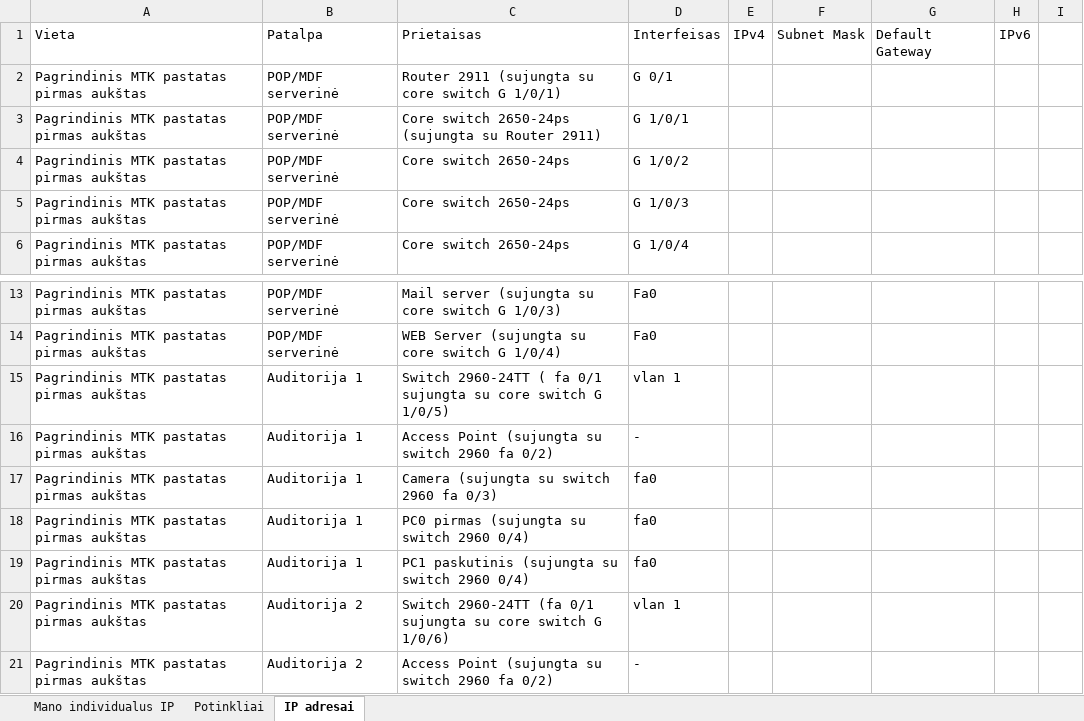
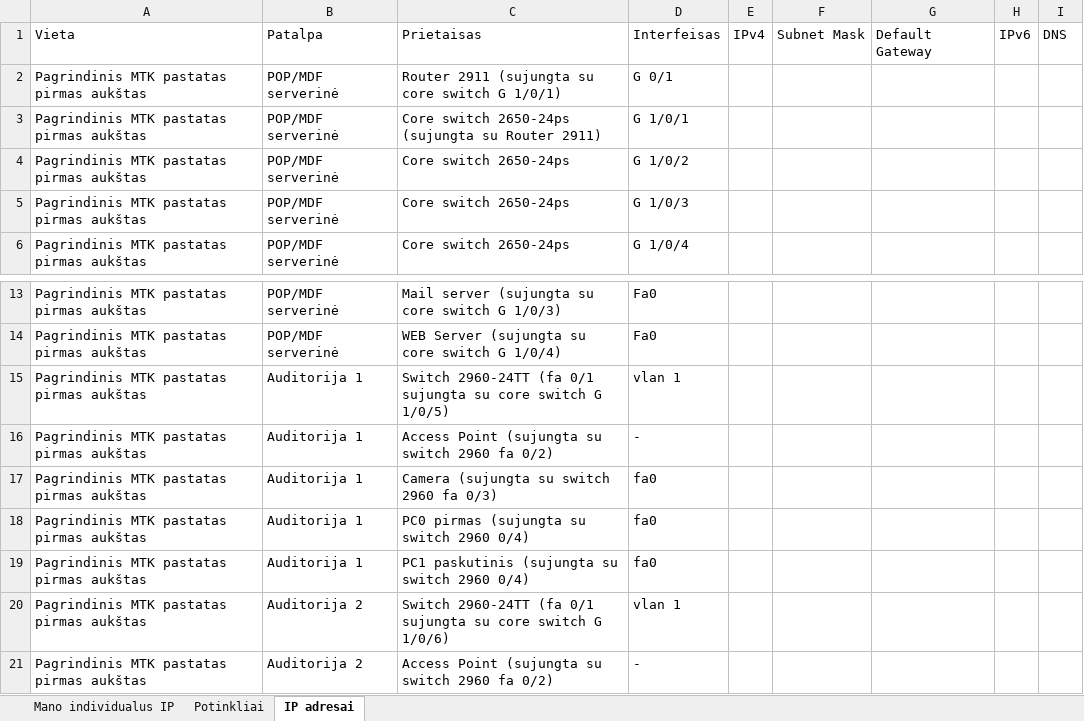
Before and after one commit to NoSparkles/komp-tinklai, an Excel workbook: L2B/Adresai.xlsx, sheet IP adresai, drawn as a sheet; only a part is shown, gaps mark what is left out; values as stored, in another font and other column widths than the file's, no borders; table styles not drawn; the diff covers the shown part only; the diff names each change by its address in the sheet, - before the commit and + after, or states it on an @@ line.

```diff
--- a/L2B/Adresai.xlsx (sheet IP adresai)
+++ b/L2B/Adresai.xlsx (sheet IP adresai)
-I1: (empty)
+I1: DNS
-C15: Switch 2960-24TT ( fa 0/1 sujungta…
+C15: Switch 2960-24TT (fa 0/1 sujungta…
```
Also changed, not shown: 55 added rows and 4 edited cells elsewhere in this sheet, sheet Potinkliai, 1 other file.
